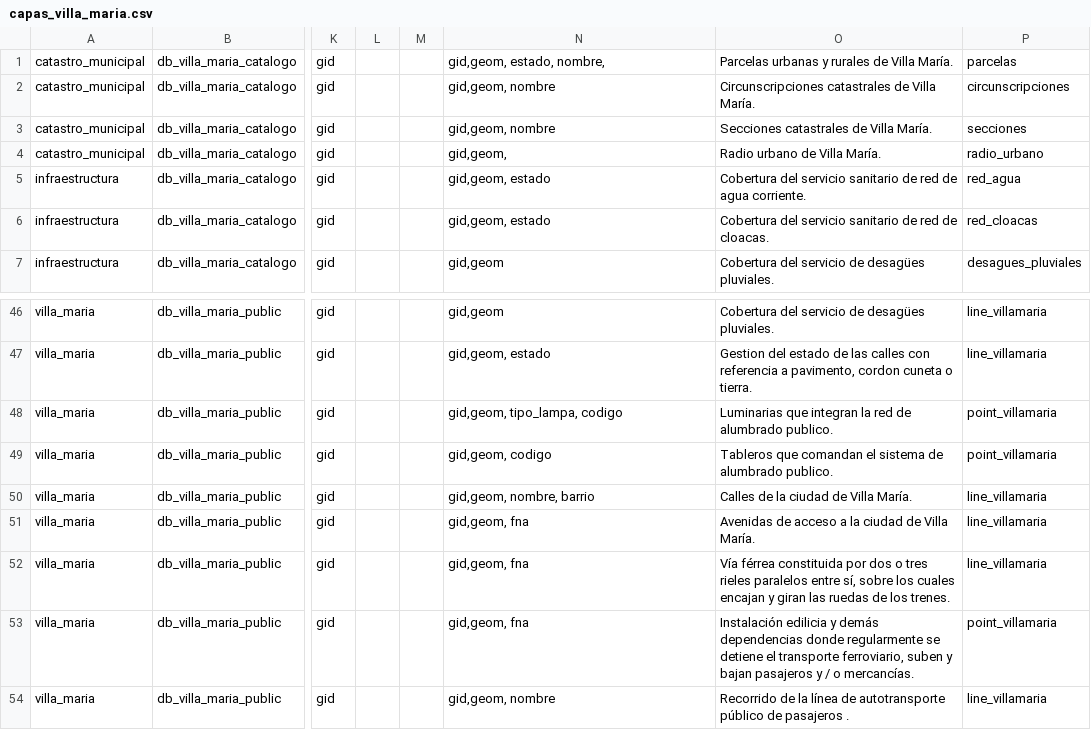
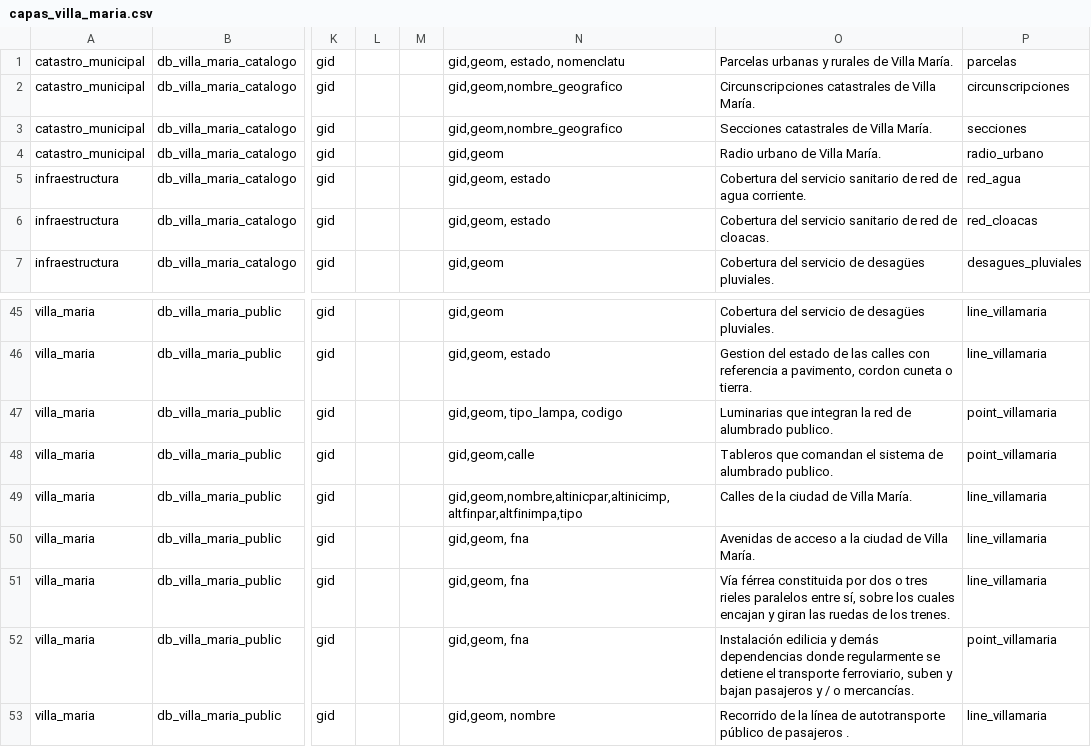
Before and after one commit to ign-argentina/datos_municipio_villa_maria, a CSV file: catalogo/capas_villa_maria.csv, drawn as a sheet; only a part is shown, gaps mark what is left out; addresses are those after the commit; the diff covers the shown part only; the diff names each change by its address in the sheet, - before the commit and + after, or states it on an @@ line.

```diff
--- a/catalogo/capas_villa_maria.csv
+++ b/catalogo/capas_villa_maria.csv
-N1: gid,geom, estado, nombre,
+N1: gid,geom, estado, nomenclatu
-N2:N3: gid,geom, nombre
+N2:N3: gid,geom,nombre_geografico
-N4: gid,geom,
+N4: gid,geom
-N48: gid,geom, codigo
+N48: gid,geom,calle
-N49: gid,geom, nombre, barrio
+N49: gid,geom,nombre,altinicpar,altinicimp,altfinpar,altfinimpa,tipo
```
Also changed, not shown: 3 added rows, 5 removed rows and 39 edited cells elsewhere in this file, catalogo/estilos_capas_villa_maria.csv, catalogo/estilos_villa_maria.csv.
